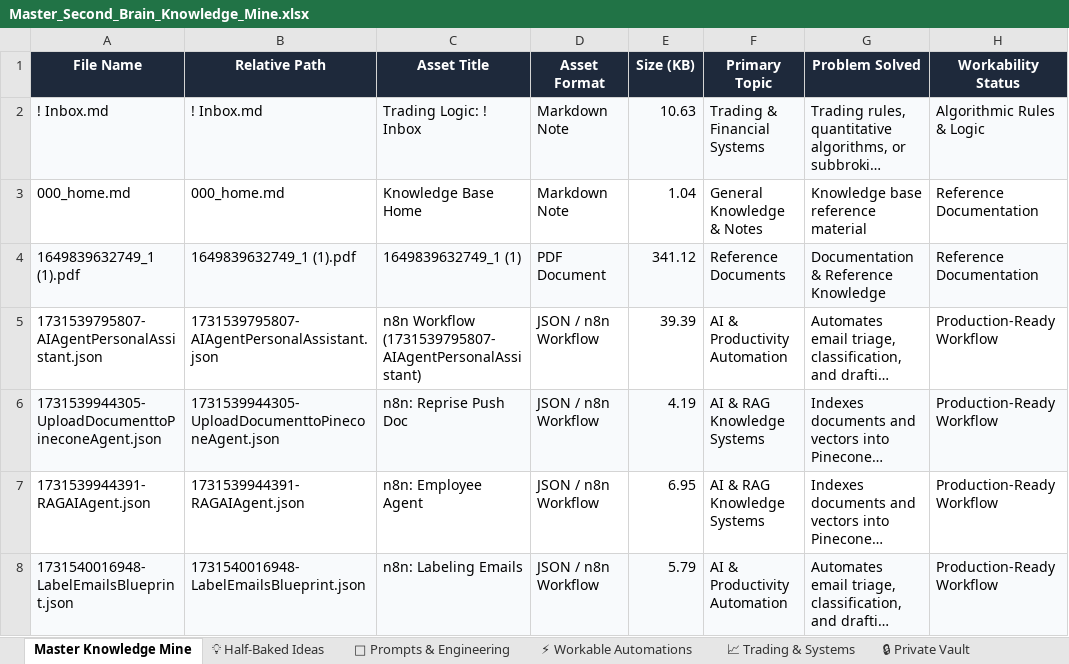
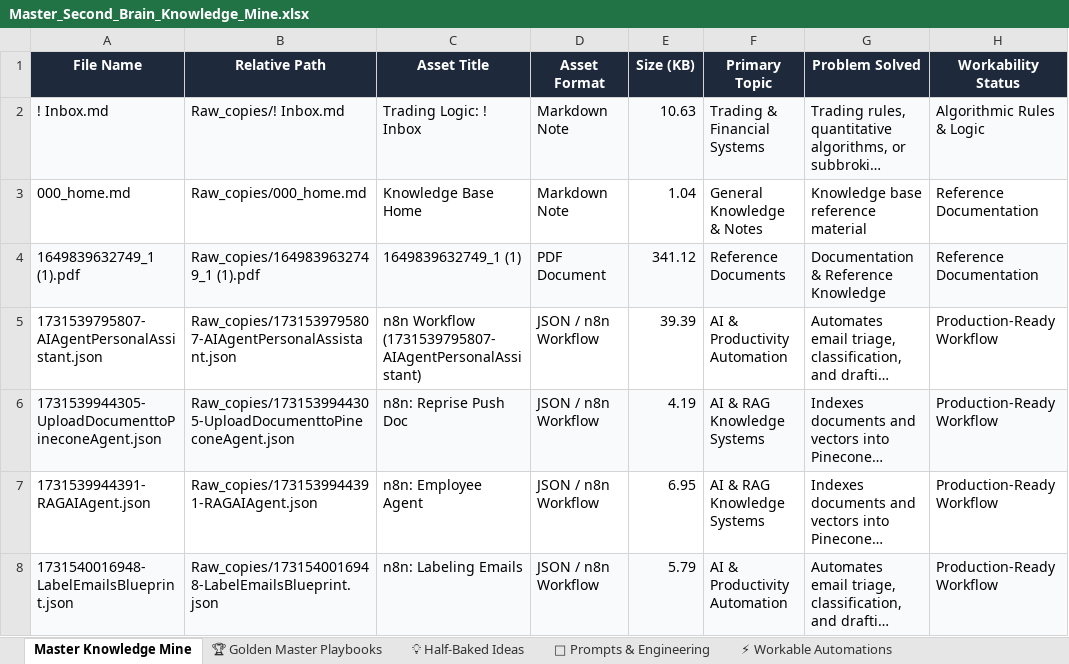
Before and after one commit to ai4funabhishek-SKS/mindbridge, an Excel workbook: 00_Index_and_Dashboards/Master_Second_Brain_Knowledge_Mine.xlsx, sheet Master Knowledge Mine, drawn as a sheet; only a part is shown; long unchanged cells end in …; values as stored, in another font and other column widths than the file's, no borders; the diff covers the shown part only; the diff names each change by its address in the sheet, - before the commit and + after, or states it on an @@ line.

```diff
--- a/00_Index_and_Dashboards/Master_Second_Brain_Knowledge_Mine.xlsx (sheet Master Knowledge Mine)
+++ b/00_Index_and_Dashboards/Master_Second_Brain_Knowledge_Mine.xlsx (sheet Master Knowledge Mine)
+sheet tab: 🏆 Golden Master Playbooks
-B2 (Relative Path): ! Inbox.md
+B2 (Relative Path): Raw_copies/! Inbox.md
-B3 (Relative Path): 000_home.md
+B3 (Relative Path): Raw_copies/000_home.md
-B4 (Relative Path): 1649839632749_1 (1).pdf
+B4 (Relative Path): Raw_copies/1649839632749_1 (1).pdf
-B5 (Relative Path): 1731539795807-AIAgentPersonalAssistant.json
+B5 (Relative Path): Raw_copies/1731539795807-AIAgentPersonalAssistant.json
-B6 (Relative Path): 1731539944305-UploadDocumenttoPineconeAgent.json
+B6 (Relative Path): Raw_copies/1731539944305-UploadDocumenttoPineconeAgent.json
-B7 (Relative Path): 1731539944391-RAGAIAgent.json
+B7 (Relative Path): Raw_copies/1731539944391-RAGAIAgent.json
-B8 (Relative Path): 1731540016948-LabelEmailsBlueprint.json
+B8 (Relative Path): Raw_copies/1731540016948-LabelEmailsBlueprint.json
```
Also changed, not shown: 59 added rows and 531 edited cells elsewhere in this sheet, sheet ⚡ Workable Automations, sheet 📈 Trading & Systems, sheet 🤖 Prompts & Engineering, sheet 🔒 Private Vault, sheet Executive KPI Summary, sheet 💡 Half-Baked Ideas, 00_Index_and_Dashboards/Master_Second_Brain_Dashboard.xlsx, 12 other files.
